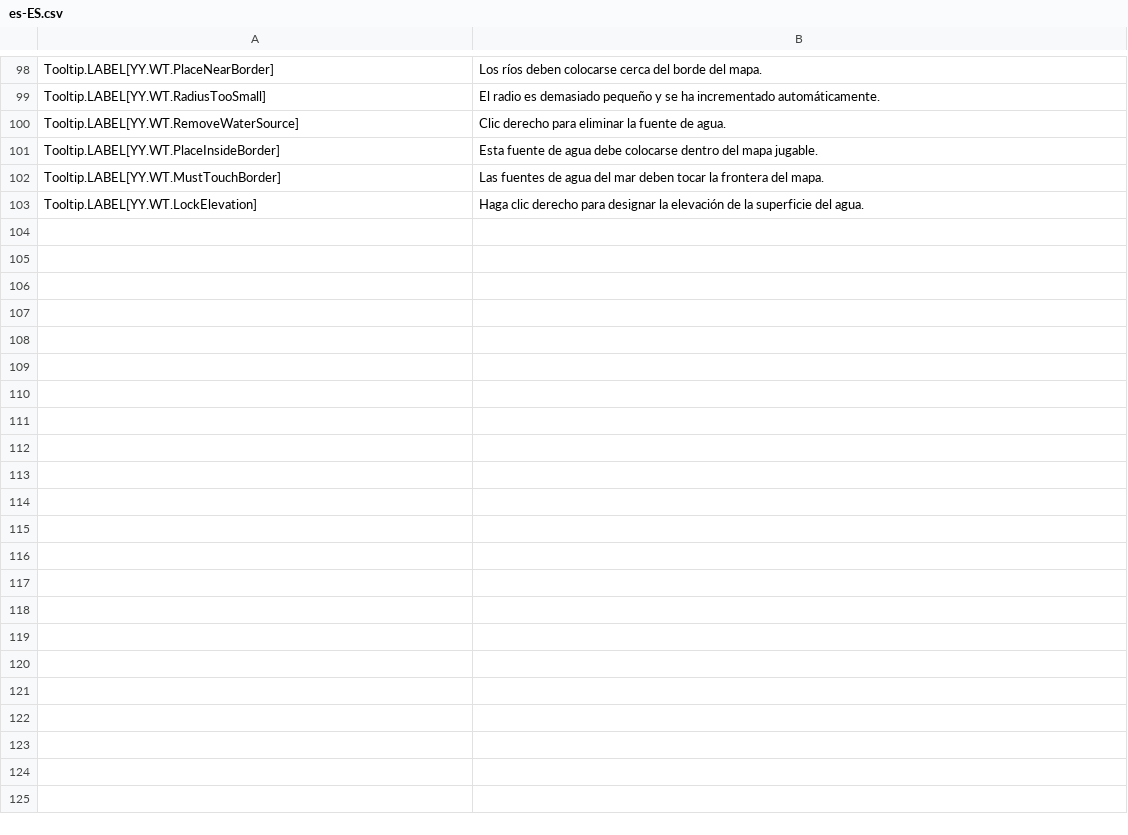
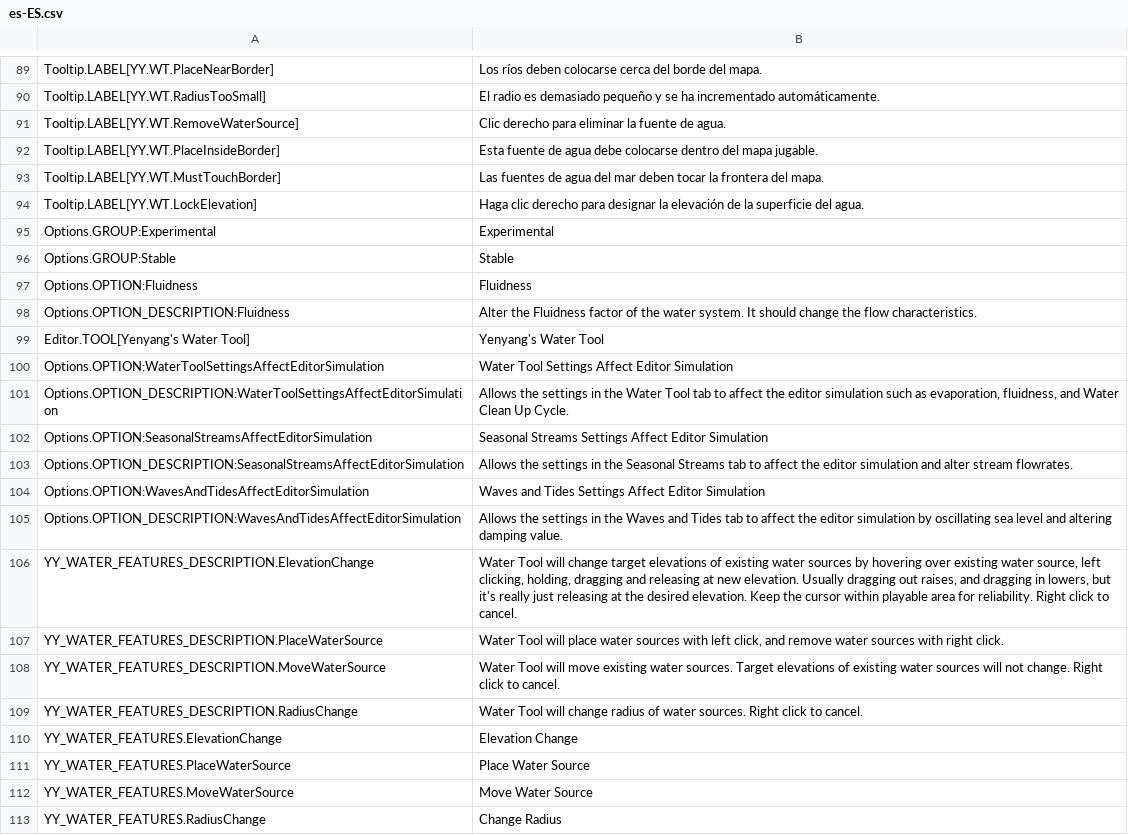
Before and after one commit to yenyang/Water_Features, a CSV file: Water_Features/l10n/es-ES.csv, drawn as a sheet; only a part is shown, gaps mark what is left out; the diff covers the shown part only.

```diff
--- a/Water_Features/l10n/es-ES.csv
+++ b/Water_Features/l10n/es-ES.csv
@@ -103 +94,20 @@
 "Tooltip.LABEL[YY.WT.LockElevation]","Haga clic derecho para designar la elevación de la superficie del agua.","","","","","","","","","","","",""
+"Options.GROUP:Experimental","Experimental","","","","","","","","","","","",""
+"Options.GROUP:Stable","Stable","","","","","","","","","","","",""
+"Options.OPTION:Fluidness","Fluidness","","","","","","","","","","","",""
+"Options.OPTION_DESCRIPTION:Fluidness","Alter the Fluidness factor of the water system. It should change the flow characteristics.","","","","","","","","","","","",""
+"Editor.TOOL[Yenyang's Water Tool]","Yenyang's Water Tool","","","","","","","","","","","",""
+"Options.OPTION:WaterToolSettingsAffectEditorSimulation","Water Tool Settings Affect Editor Simulation","","","","","","","","","","","",""
+"Options.OPTION_DESCRIPTION:WaterToolSettingsAffectEditorSimulation","Allows the settings in the Water Tool tab to affect the editor simulation such as evaporation, fluidness, and Water Clean Up Cycle.","","","","","","","","","","","",""
+"Options.OPTION:SeasonalStreamsAffectEditorSimulation","Seasonal Streams Settings Affect Editor Simulation","","","","","","","","","","","",""
+"Options.OPTION_DESCRIPTION:SeasonalStreamsAffectEditorSimulation","Allows the settings in the Seasonal Streams tab to affect the editor simulation and alter stream flowrates.","","","","","","","","","","","",""
+"Options.OPTION:WavesAndTidesAffectEditorSimulation","Waves and Tides Settings Affect Editor Simulation","","","","","","","","","","","",""
+"Options.OPTION_DESCRIPTION:WavesAndTidesAffectEditorSimulation","Allows the settings in the Waves and Tides tab to affect the editor simulation by oscillating sea level and altering damping value.","","","","","","","","","","","",""
+"YY_WATER_FEATURES_DESCRIPTION.ElevationChange","Water Tool will change target elevations of existing water sources by hovering over existing water source, left clicking, holding, dragging and releasing at new elevation. Usually dragging out raises, and dragging in lowers, but it's really just releasing at the desired elevation. Keep the cursor within playable area for reliability. Right click to cancel.","","","","","","","","","","","",""
+"YY_WATER_FEATURES_DESCRIPTION.PlaceWaterSource","Water Tool will place water sources with left click, and remove water sources with right click.","","","","","","","","","","","",""
+"YY_WATER_FEATURES_DESCRIPTION.MoveWaterSource","Water Tool will move existing water sources. Target elevations of existing water sources will not change. Right click to cancel.","","","","","","","","","","","",""
+"YY_WATER_FEATURES_DESCRIPTION.RadiusChange","Water Tool will change radius of water sources. Right click to cancel.","","","","","","","","","","","",""
+"YY_WATER_FEATURES.ElevationChange","Elevation Change","","","","","","","","","","","",""
+"YY_WATER_FEATURES.PlaceWaterSource","Place Water Source","","","","","","","","","","","",""
+"YY_WATER_FEATURES.MoveWaterSource","Move Water Source","","","","","","","","","","","",""
+"YY_WATER_FEATURES.RadiusChange","Change Radius","","","","","","","","","","","",""
```
Also changed, not shown: 9 removed rows elsewhere in this file, Water_Features/l10n/de-DE.csv, Water_Features/l10n/fr-FR.csv, 10 other files.
